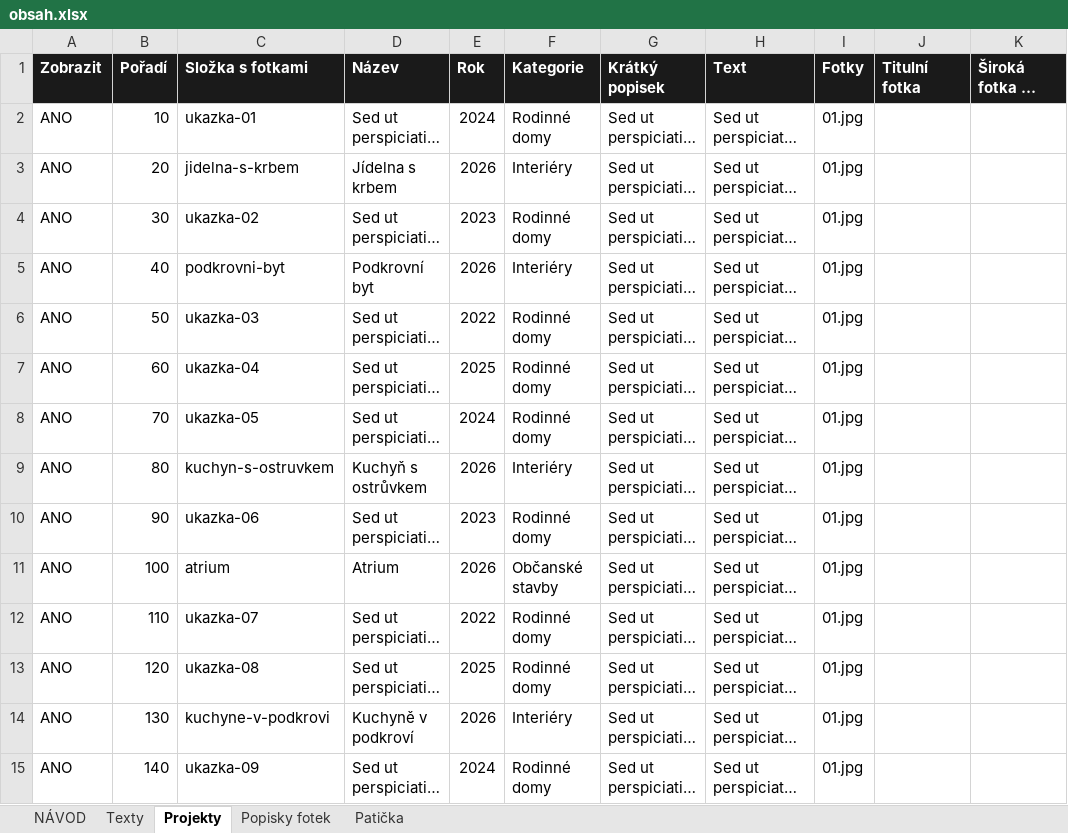
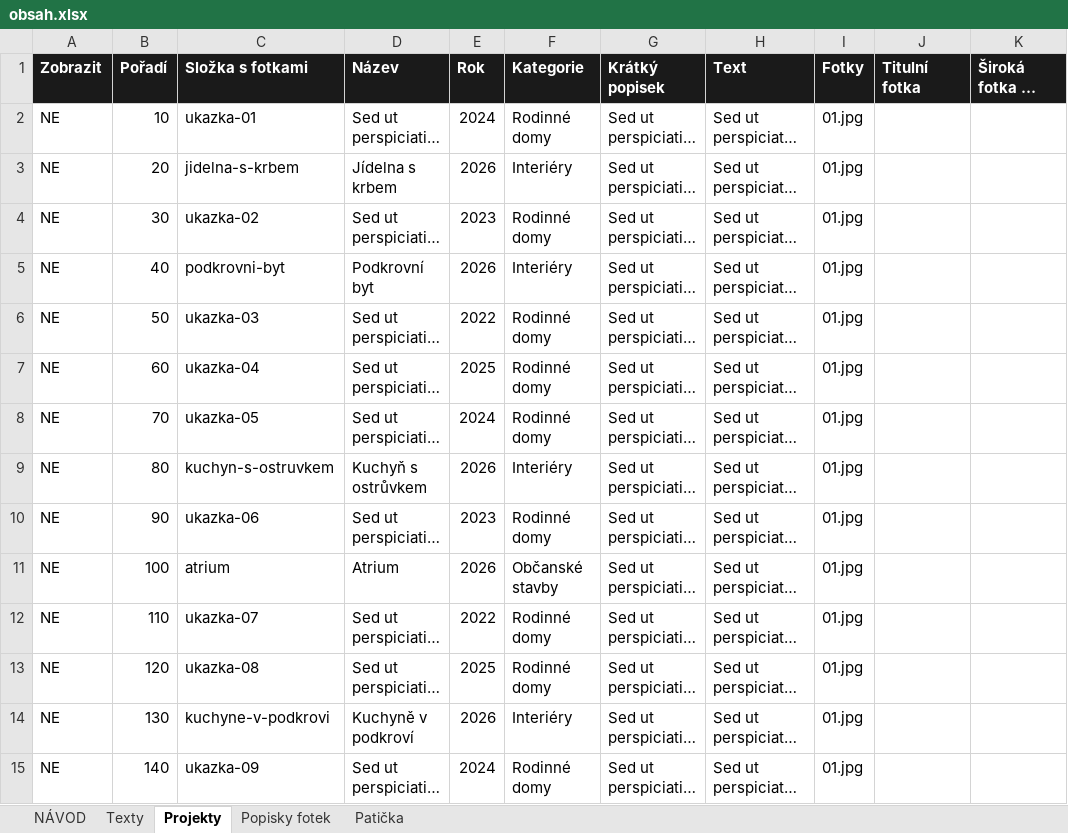
Before and after one commit to johanahlavacova3-hue/M24-DEV, an Excel workbook: obsah/obsah.xlsx, sheet Projekty, drawn as a sheet; only a part is shown; long unchanged cells end in …; values as stored, in another font and other column widths than the file's, no borders; the diff covers the shown part only; the diff names each change by its address in the sheet, - before the commit and + after, or states it on an @@ line.

Commit message:
Add files via upload

```diff
--- a/obsah/obsah.xlsx (sheet Projekty)
+++ b/obsah/obsah.xlsx (sheet Projekty)
-A2:A15 (Zobrazit): ANO
+A2:A15 (Zobrazit): NE
```
Also changed, not shown: 1 added row and 24 edited cells elsewhere in this sheet, sheet Patička.
